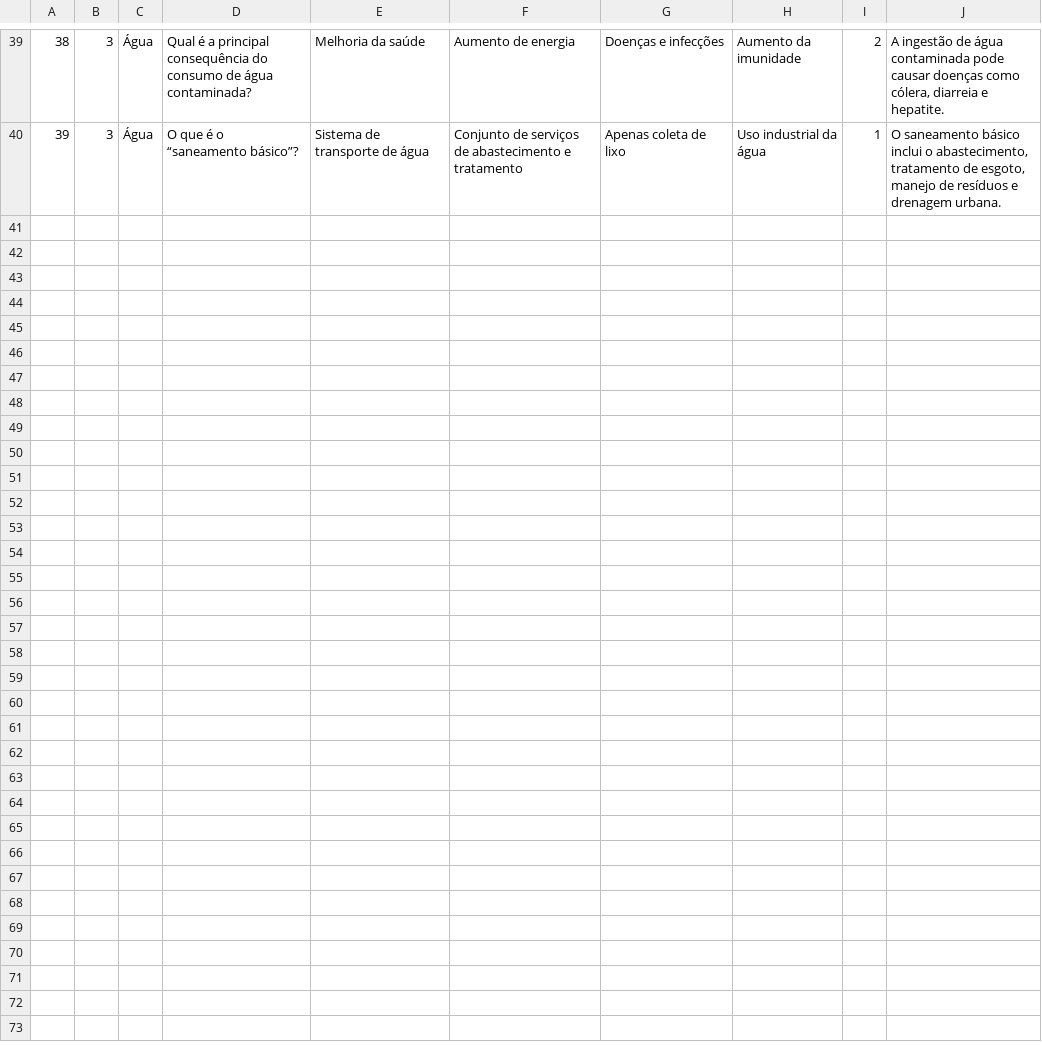
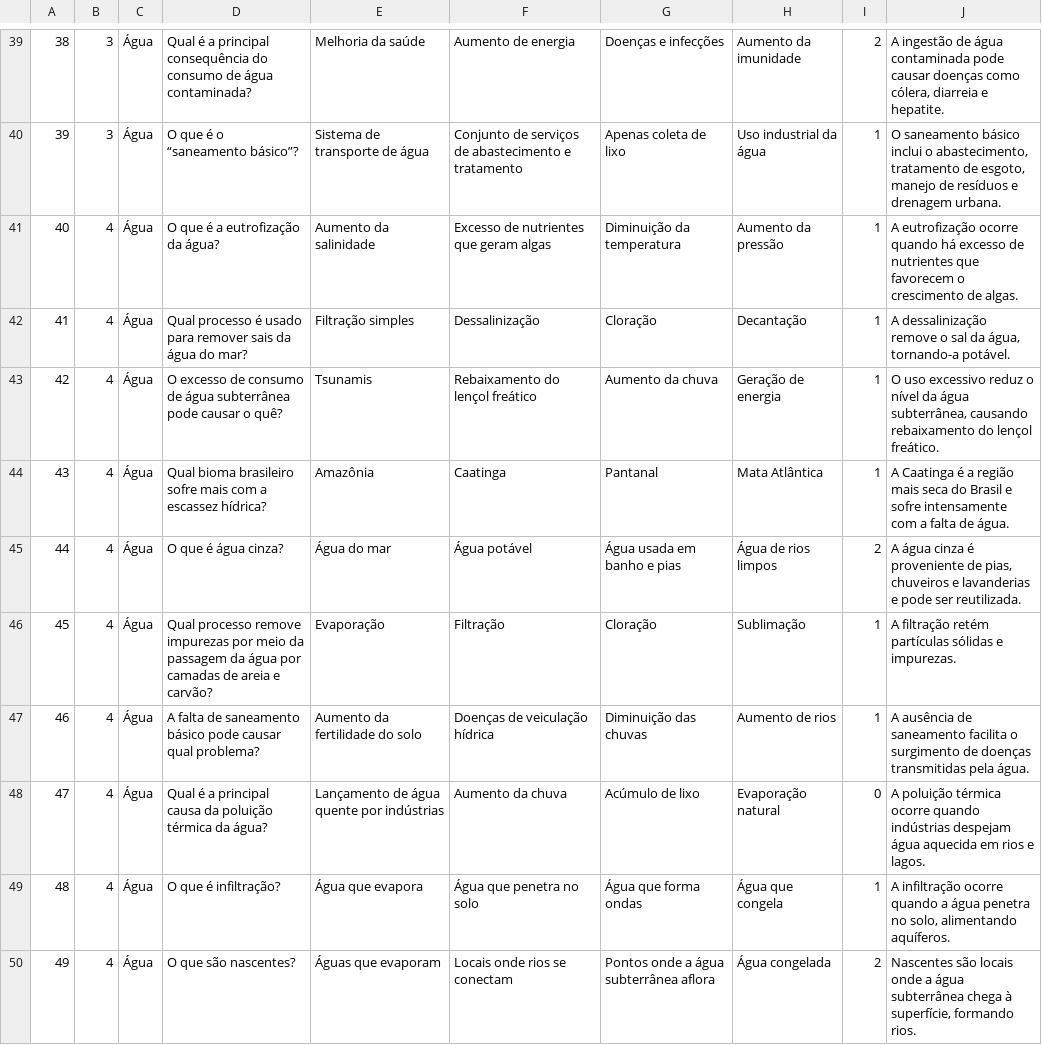
Before and after one commit to JovensTalentosIFFC/quizjs, a CSV file: src/assets/agua.csv, drawn as a sheet; only a part is shown, gaps mark what is left out; the diff covers the shown part only.

Commit message:
feat: aumento de numero de linhas no csv agua.csv

```diff
--- a/src/assets/agua.csv
+++ b/src/assets/agua.csv
@@ -40 +40,11 @@
 39;3;Água;O que é o “saneamento básico”?;Sistema de transporte de água;Conjunto de serviços de abastecimento e tratamento;Apenas coleta de lixo;Uso industrial da água;1;O saneamento básico inclui o abastecimento, tratamento de esgoto, manejo de resíduos e drenagem urbana.
+40;4;Água;O que é a eutrofização da água?;Aumento da salinidade;Excesso de nutrientes que geram algas;Diminuição da temperatura;Aumento da pressão;1;A eutrofização ocorre quando há excesso de nutrientes que favorecem o crescimento de algas.
+41;4;Água;Qual processo é usado para remover sais da água do mar?;Filtração simples;Dessalinização;Cloração;Decantação;1;A dessalinização remove o sal da água, tornando-a potável.
+42;4;Água;O excesso de consumo de água subterrânea pode causar o quê?;Tsunamis;Rebaixamento do lençol freático;Aumento da chuva;Geração de energia;1;O uso excessivo reduz o nível da água subterrânea, causando rebaixamento do lençol freático.
+43;4;Água;Qual bioma brasileiro sofre mais com a escassez hídrica?;Amazônia;Caatinga;Pantanal;Mata Atlântica;1;A Caatinga é a região mais seca do Brasil e sofre intensamente com a falta de água.
+44;4;Água;O que é água cinza?;Água do mar;Água potável;Água usada em banho e pias;Água de rios limpos;2;A água cinza é proveniente de pias, chuveiros e lavanderias e pode ser reutilizada.
+45;4;Água;Qual processo remove impurezas por meio da passagem da água por camadas de areia e carvão?;Evaporação;Filtração;Cloração;Sublimação;1;A filtração retém partículas sólidas e impurezas.
+46;4;Água;A falta de saneamento básico pode causar qual problema?;Aumento da fertilidade do solo;Doenças de veiculação hídrica;Diminuição das chuvas;Aumento de rios;1;A ausência de saneamento facilita o surgimento de doenças transmitidas pela água.
+47;4;Água;Qual é a principal causa da poluição térmica da água?;Lançamento de água quente por indústrias;Aumento da chuva;Acúmulo de lixo;Evaporação natural;0;A poluição térmica ocorre quando indústrias despejam água aquecida em rios e lagos.
+48;4;Água;O que é infiltração?;Água que evapora;Água que penetra no solo;Água que forma ondas;Água que congela;1;A infiltração ocorre quando a água penetra no solo, alimentando aquíferos.
+49;4;Água;O que são nascentes?;Águas que evaporam;Locais onde rios se conectam;Pontos onde a água subterrânea aflora;Água congelada;2;Nascentes são locais onde a água subterrânea chega à superfície, formando rios.
```
Also changed, not shown: 10 added rows elsewhere in this file, 7 other files.
